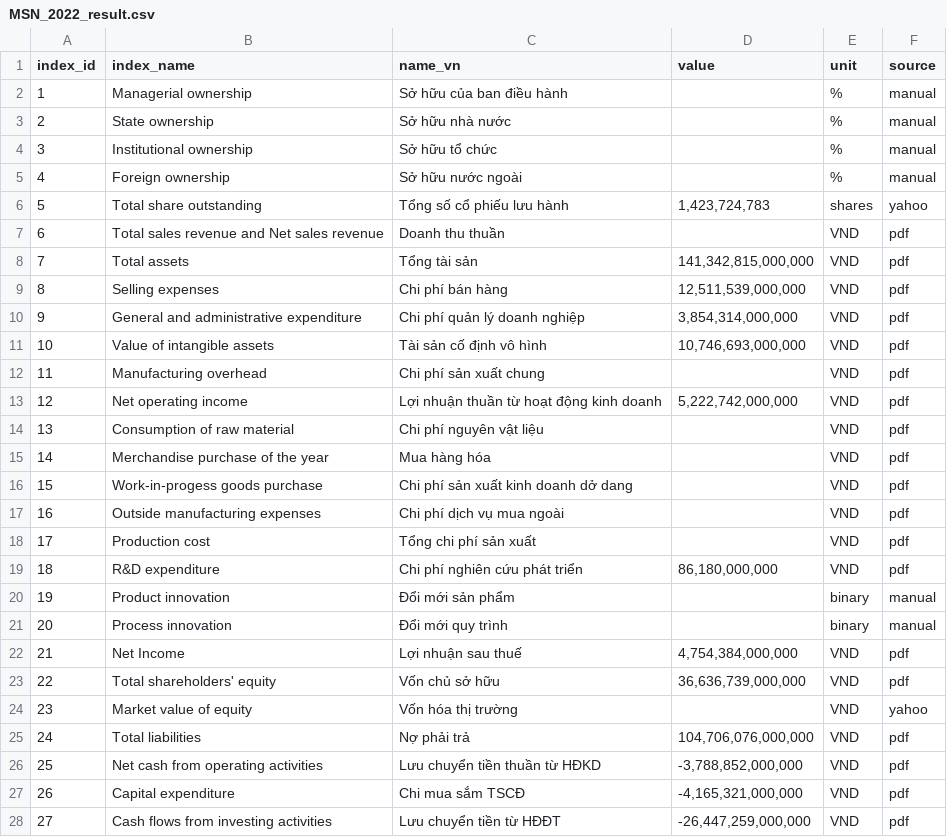
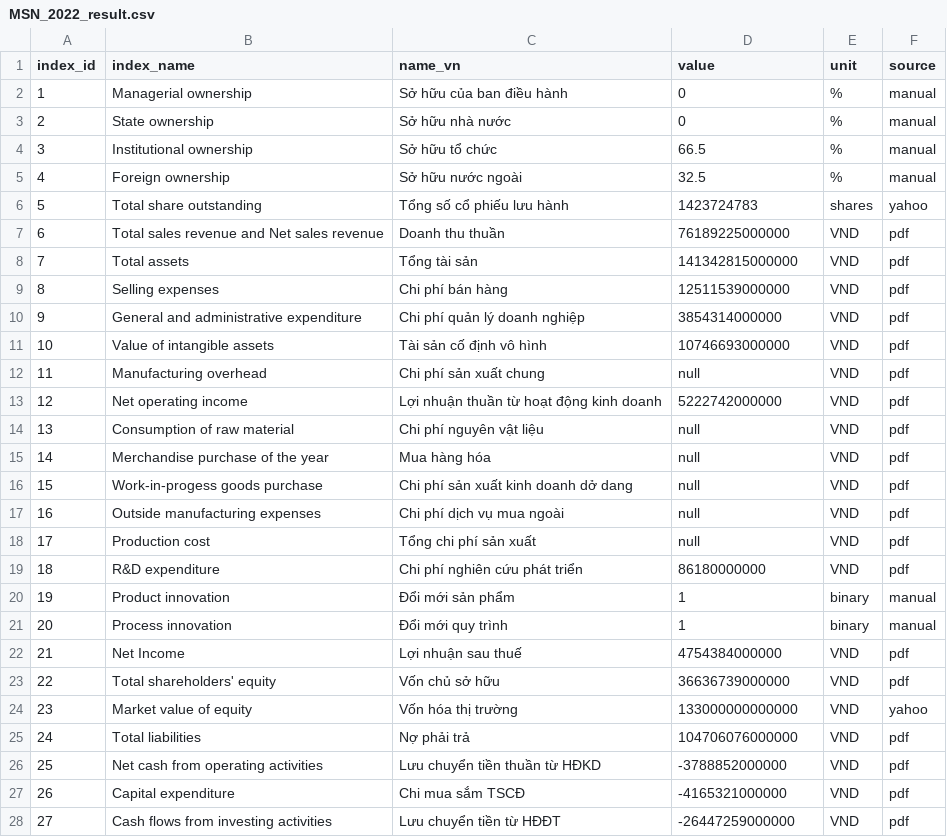
Before and after one commit to gianghoangson/Data-Analysis-Database, a CSV file: finance38/data/result/MSN_2022_result.csv, drawn as a sheet; only a part is shown; the diff covers the shown part only.

Commit message:
Fix MSN_2022

```diff
--- a/finance38/data/result/MSN_2022_result.csv
+++ b/finance38/data/result/MSN_2022_result.csv
@@ -1,28 +1,28 @@
 index_id,index_name,name_vn,value,unit,source
-1,Managerial ownership,Sở hữu của ban điều hành,,%,manual
-2,State ownership,Sở hữu nhà nước,,%,manual
-3,Institutional ownership,Sở hữu tổ chức,,%,manual
-4,Foreign ownership,Sở hữu nước ngoài,,%,manual
-5,Total share outstanding,Tổng số cổ phiếu lưu hành,"1,423,724,783",shares,yahoo
-6,Total sales revenue and Net sales revenue,Doanh thu thuần,,VND,pdf
-7,Total assets,Tổng tài sản,"141,342,815,000,000",VND,pdf
-8,Selling expenses,Chi phí bán hàng,"12,511,539,000,000",VND,pdf
-9,General and administrative expenditure,Chi phí quản lý doanh nghiệp,"3,854,314,000,000",VND,pdf
-10,Value of intangible assets,Tài sản cố định vô hình,"10,746,693,000,000",VND,pdf
-11,Manufacturing overhead,Chi phí sản xuất chung,,VND,pdf
-12,Net operating income,Lợi nhuận thuần từ hoạt động kinh doanh,"5,222,742,000,000",VND,pdf
-13,Consumption of raw material,Chi phí nguyên vật liệu,,VND,pdf
-14,Merchandise purchase of the year,Mua hàng hóa,,VND,pdf
-15,Work-in-progess goods purchase,Chi phí sản xuất kinh doanh dở dang,,VND,pdf
-16,Outside manufacturing expenses,Chi phí dịch vụ mua ngoài,,VND,pdf
-17,Production cost,Tổng chi phí sản xuất,,VND,pdf
-18,R&D expenditure,Chi phí nghiên cứu phát triển,"86,180,000,000",VND,pdf
-19,Product innovation,Đổi mới sản phẩm,,binary,manual
-20,Process innovation,Đổi mới quy trình,,binary,manual
-21,Net Income,Lợi nhuận sau thuế,"4,754,384,000,000",VND,pdf
-22,Total shareholders' equity,Vốn chủ sở hữu,"36,636,739,000,000",VND,pdf
-23,Market value of equity,Vốn hóa thị trường,,VND,yahoo
-24,Total liabilities,Nợ phải trả,"104,706,076,000,000",VND,pdf
-25,Net cash from operating activities,Lưu chuyển tiền thuần từ HĐKD,"-3,788,852,000,000",VND,pdf
-26,Capital expenditure,Chi mua sắm TSCĐ,"-4,165,321,000,000",VND,pdf
-27,Cash flows from investing activities,Lưu chuyển tiền từ HĐĐT,"-26,447,259,000,000",VND,pdf
+1,Managerial ownership,Sở hữu của ban điều hành,0,%,manual
+2,State ownership,Sở hữu nhà nước,0,%,manual
+3,Institutional ownership,Sở hữu tổ chức,66.5,%,manual
+4,Foreign ownership,Sở hữu nước ngoài,32.5,%,manual
+5,Total share outstanding,Tổng số cổ phiếu lưu hành,1423724783,shares,yahoo
+6,Total sales revenue and Net sales revenue,Doanh thu thuần,76189225000000,VND,pdf
+7,Total assets,Tổng tài sản,141342815000000,VND,pdf
+8,Selling expenses,Chi phí bán hàng,12511539000000,VND,pdf
+9,General and administrative expenditure,Chi phí quản lý doanh nghiệp,3854314000000,VND,pdf
+10,Value of intangible assets,Tài sản cố định vô hình,10746693000000,VND,pdf
+11,Manufacturing overhead,Chi phí sản xuất chung,null,VND,pdf
+12,Net operating income,Lợi nhuận thuần từ hoạt động kinh doanh,5222742000000,VND,pdf
+13,Consumption of raw material,Chi phí nguyên vật liệu,null,VND,pdf
+14,Merchandise purchase of the year,Mua hàng hóa,null,VND,pdf
+15,Work-in-progess goods purchase,Chi phí sản xuất kinh doanh dở dang,null,VND,pdf
+16,Outside manufacturing expenses,Chi phí dịch vụ mua ngoài,null,VND,pdf
+17,Production cost,Tổng chi phí sản xuất,null,VND,pdf
+18,R&D expenditure,Chi phí nghiên cứu phát triển,86180000000,VND,pdf
+19,Product innovation,Đổi mới sản phẩm,1,binary,manual
+20,Process innovation,Đổi mới quy trình,1,binary,manual
+21,Net Income,Lợi nhuận sau thuế,4754384000000,VND,pdf
+22,Total shareholders' equity,Vốn chủ sở hữu,36636739000000,VND,pdf
+23,Market value of equity,Vốn hóa thị trường,133000000000000,VND,yahoo
+24,Total liabilities,Nợ phải trả,104706076000000,VND,pdf
+25,Net cash from operating activities,Lưu chuyển tiền thuần từ HĐKD,-3788852000000,VND,pdf
+26,Capital expenditure,Chi mua sắm TSCĐ,-4165321000000,VND,pdf
+27,Cash flows from investing activities,Lưu chuyển tiền từ HĐĐT,-26447259000000,VND,pdf
```
Also changed, not shown: 11 edited cells elsewhere in this file.
